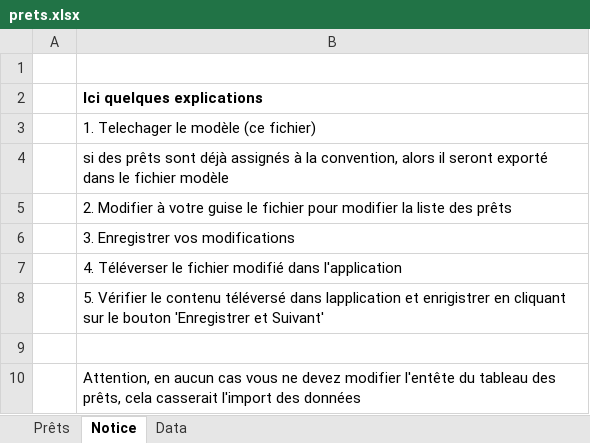
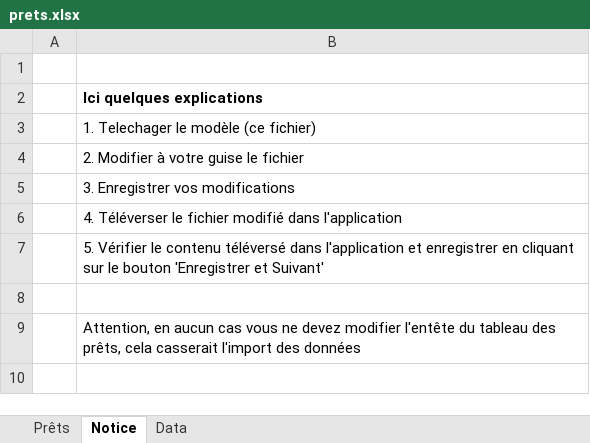
Before and after one commit to MTES-MCT/apilos, an Excel workbook: static/files/prets.xlsx, sheet Notice, drawn as a sheet; values as stored, in another font and other column widths than the file's, no borders; removed rows and columns are numbered as before the commit, all else as after; the diff names each change by its address in the sheet, - before the commit and + after, or states it on an @@ line.

```diff
--- a/static/files/prets.xlsx (sheet Notice)
+++ b/static/files/prets.xlsx (sheet Notice)
-B4: si des prêts sont déjà assignés à la convention, alors il seront exporté dans le fichier modèle
+B4: 2. Modifier à votre guise le fichier
-row 5:  | 2. Modifier à votre guise le fichier pour modifier la liste des prêts
-B7: …téléversé dans lapplication et enrigistrer en cliquant…
+B7: …téléversé dans l'application et enregistrer en cliquant…
```
Also changed, not shown: static/files/annexes.xlsx, static/files/cadastre.xlsx, 12 other files.
